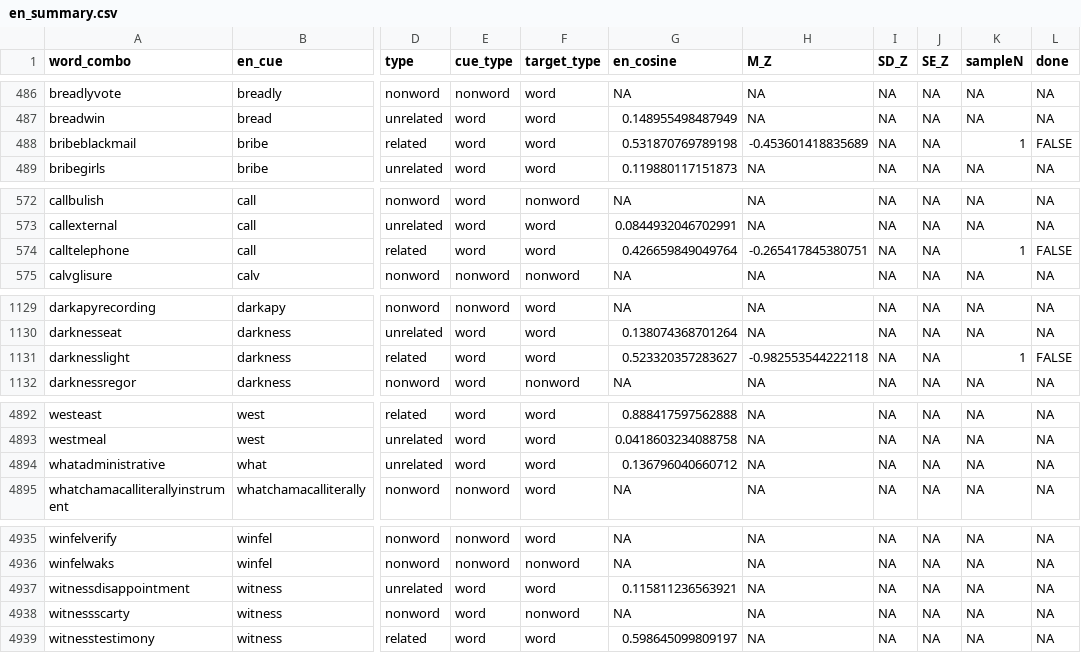
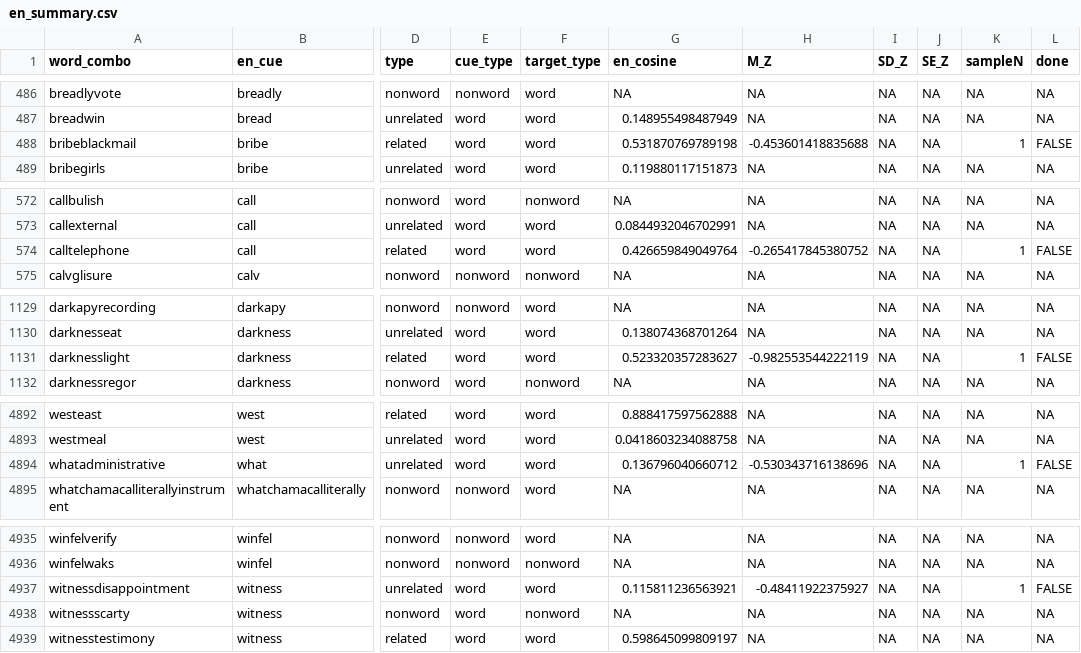
Before and after one commit to SemanticPriming/SPAML, a CSV file: 04_Procedure/en/data/en_summary.csv, drawn as a sheet; only a part is shown, gaps mark what is left out; the diff covers the shown part only; the diff names each change by its address in the sheet, - before the commit and + after, or states it on an @@ line.

```diff
--- a/04_Procedure/en/data/en_summary.csv
+++ b/04_Procedure/en/data/en_summary.csv
-H488 (M_Z): -0.453601418835689
+H488 (M_Z): -0.453601418835688
-H574 (M_Z): -0.265417845380751
+H574 (M_Z): -0.265417845380752
-H1131 (M_Z): -0.982553544222118
+H1131 (M_Z): -0.982553544222119
-H4894 (M_Z): NA
+H4894 (M_Z): -0.530343716138696
-K4894 (sampleN): NA
+K4894 (sampleN): 1
-L4894 (done): NA
+L4894 (done): FALSE
-H4937 (M_Z): NA
+H4937 (M_Z): -0.48411922375927
-K4937 (sampleN): NA
+K4937 (sampleN): 1
-L4937 (done): NA
+L4937 (done): FALSE
```
Also changed, not shown: 36 edited cells elsewhere in this file, 19 other files.
